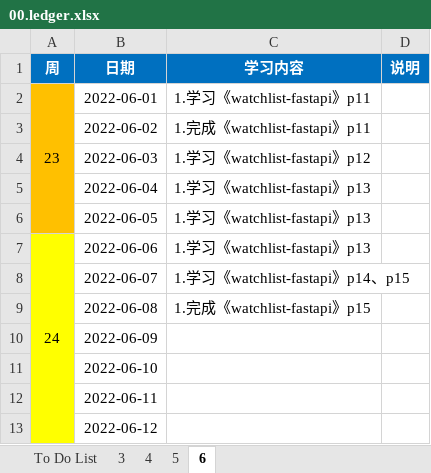
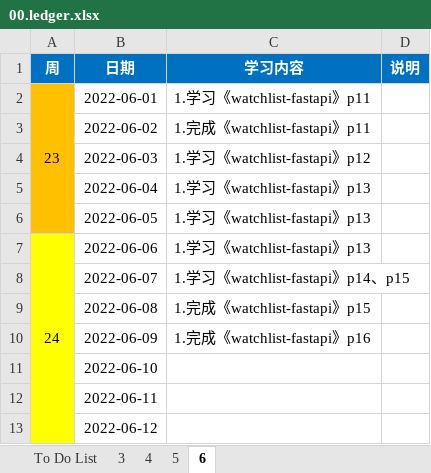
Before and after one commit to codists/learnings, an Excel workbook: 00.ledger.xlsx, sheet 6, drawn as a sheet; only a part is shown; values as stored, in another font and other column widths than the file's, no borders; the diff names each change by its address in the sheet, - before the commit and + after, or states it on an @@ line.

```diff
--- a/00.ledger.xlsx (sheet 6)
+++ b/00.ledger.xlsx (sheet 6)
-C10 (学习内容): (empty)
+C10 (学习内容): 1.完成《watchlist-fastapi》p16
```
Also changed, not shown: 8 other files.
